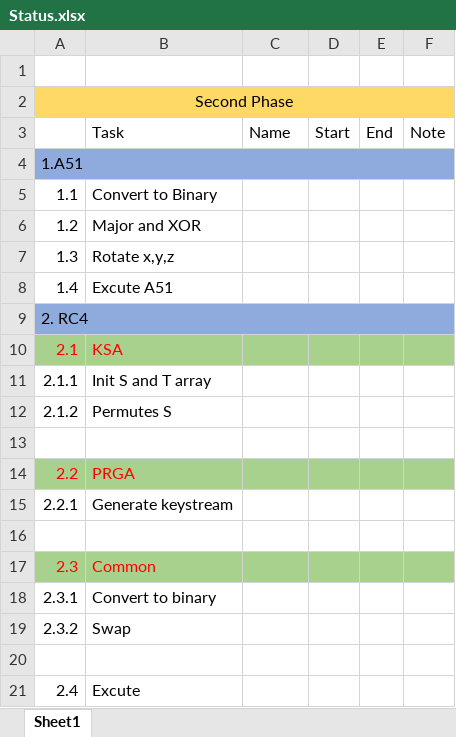
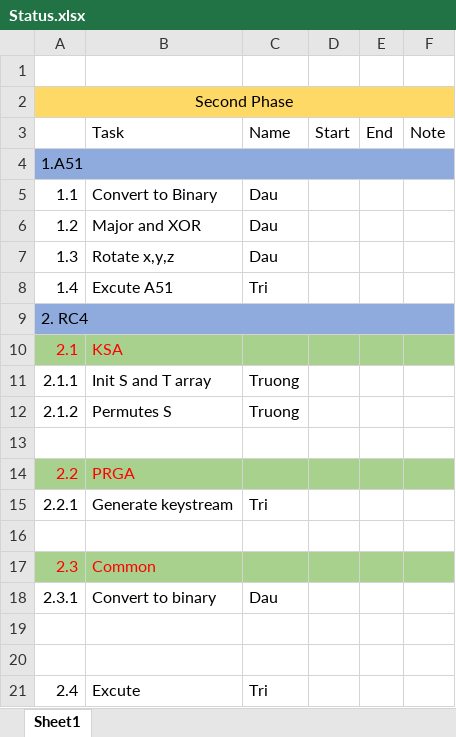
Before and after one commit to NhatTruong-dotnet/SecondPhase-MHUD, an Excel workbook: Status.xlsx, sheet Sheet1, drawn as a sheet; values as stored, in another font and other column widths than the file's, no borders; removed rows and columns are numbered as before the commit, all else as after; the diff names each change by its address in the sheet, - before the commit and + after, or states it on an @@ line.

```diff
--- a/Status.xlsx (sheet Sheet1)
+++ b/Status.xlsx (sheet Sheet1)
-C5:C7: (empty)
+C5:C7: Dau
-C8: (empty)
+C8: Tri
-C11:C12: (empty)
+C11:C12: Truong
-C15: (empty)
+C15: Tri
-C18: (empty)
+C18: Dau
-row 19: 2.3.2 | Swap
+row 20: (empty)
-C21: (empty)
+C21: Tri
```
Also changed, not shown: 1 other file.
